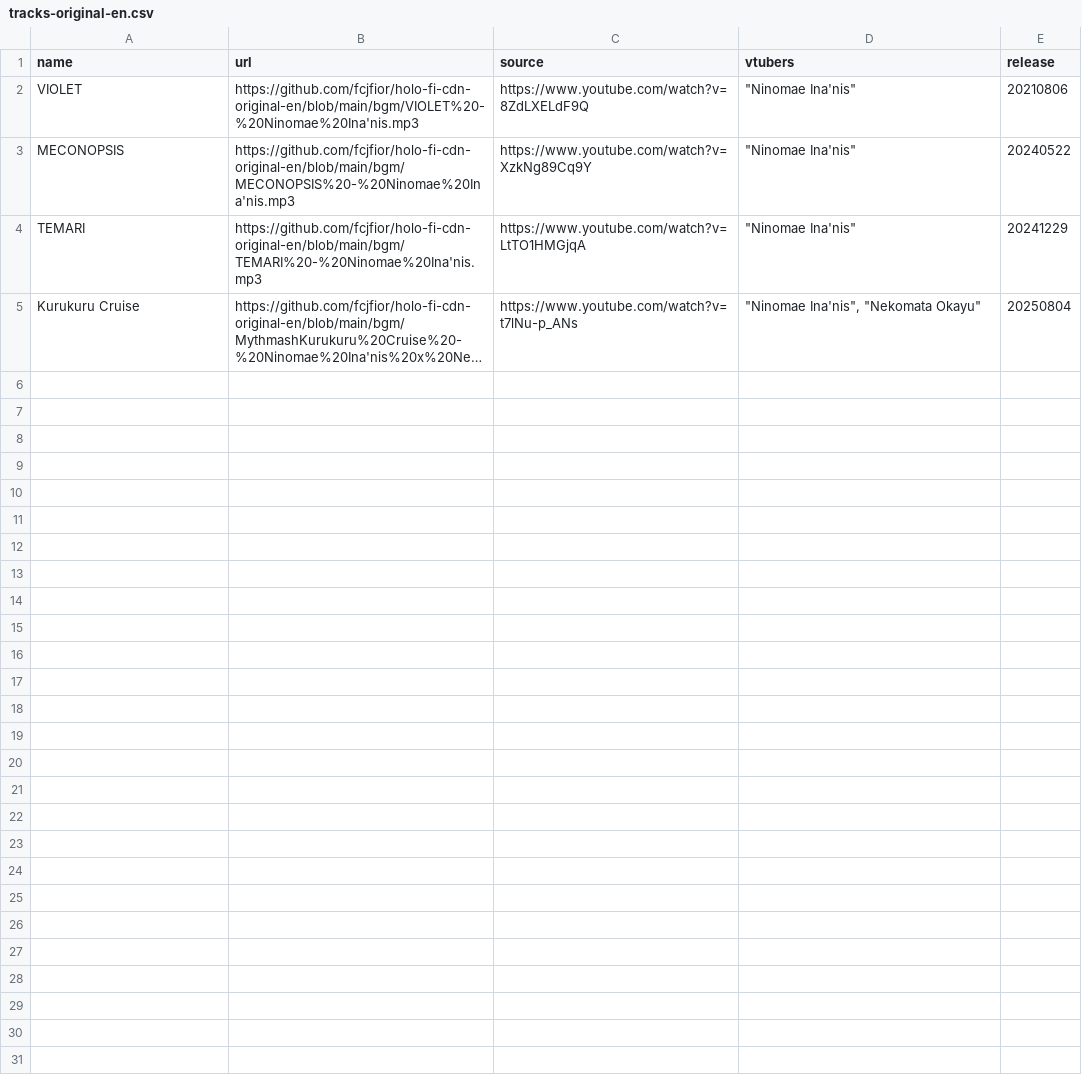
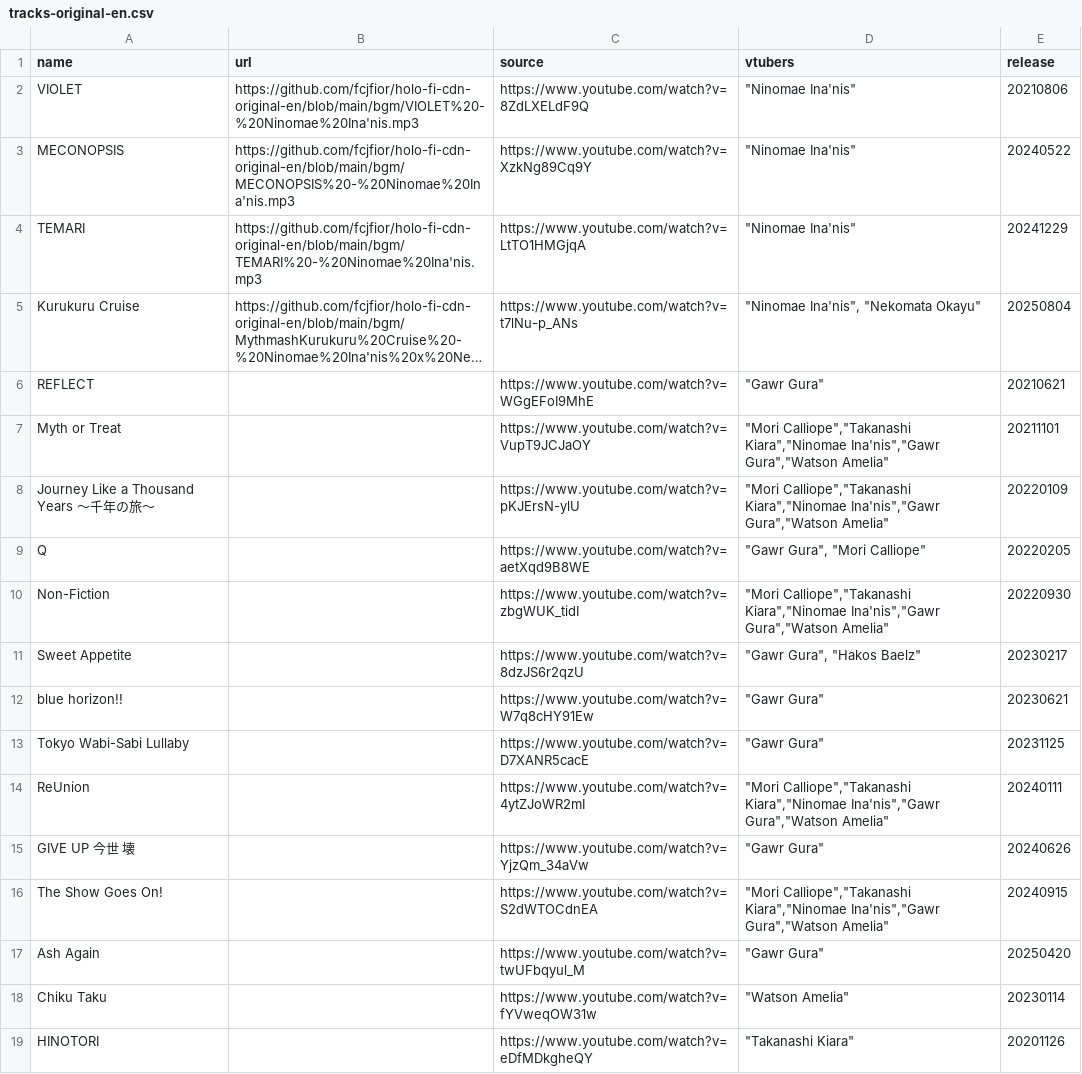
Before and after one commit to roifjcf/holo-fi, a CSV file: tracks-original-en.csv, drawn as a sheet; long unchanged cells end in …; the diff names each change by its address in the sheet, - before the commit and + after, or states it on an @@ line.

```diff
--- a/tracks-original-en.csv
+++ b/tracks-original-en.csv
+row 6: REFLECT |  | https://www.youtube.com/watch?v=WGgEFoI9MhE | "Gawr Gura" | 20210621
+row 7: Myth or Treat |  | https://www.youtube.com/watch?v=VupT9JCJaOY | "Mori Calliope","Takanashi Kiara","Ninomae Ina'nis","Gawr Gura","Watson Amelia" | 20211101
+row 8: Journey Like a Thousand Years ～千年の旅～ |  | https://www.youtube.com/watch?v=pKJErsN-ylU | "Mori Calliope","Takanashi Kiara","Ninomae Ina'nis","Gawr Gura","Watson Amelia" | 20220109
+row 9: Q |  | https://www.youtube.com/watch?v=aetXqd9B8WE | "Gawr Gura", "Mori Calliope" | 20220205
+row 10: Non-Fiction |  | https://www.youtube.com/watch?v=zbgWUK_tidI | "Mori Calliope","Takanashi Kiara","Ninomae Ina'nis","Gawr Gura","Watson Amelia" | 20220930
+row 11: Sweet Appetite |  | https://www.youtube.com/watch?v=8dzJS6r2qzU | "Gawr Gura", "Hakos Baelz" | 20230217
+row 12: blue horizon!! |  | https://www.youtube.com/watch?v=W7q8cHY91Ew | "Gawr Gura" | 20230621
+row 13: Tokyo Wabi-Sabi Lullaby |  | https://www.youtube.com/watch?v=D7XANR5cacE | "Gawr Gura" | 20231125
+row 14: ReUnion |  | https://www.youtube.com/watch?v=4ytZJoWR2mI | "Mori Calliope","Takanashi Kiara","Ninomae Ina'nis","Gawr Gura","Watson Amelia" | 20240111
+row 15: GIVE UP 今世 壊 |  | https://www.youtube.com/watch?v=YjzQm_34aVw | "Gawr Gura" | 20240626
+row 16: The Show Goes On! |  | https://www.youtube.com/watch?v=S2dWTOCdnEA | "Mori Calliope","Takanashi Kiara","Ninomae Ina'nis","Gawr Gura","Watson Amelia" | 20240915
+row 17: Ash Again |  | https://www.youtube.com/watch?v=twUFbqyul_M | "Gawr Gura" | 20250420
+row 18: Chiku Taku |  | https://www.youtube.com/watch?v=fYVweqOW31w | "Watson Amelia" | 20230114
+row 19: HINOTORI |  | https://www.youtube.com/watch?v=eDfMDkgheQY | "Takanashi Kiara" | 20201126
```
Also changed, not shown: 1 other file.
